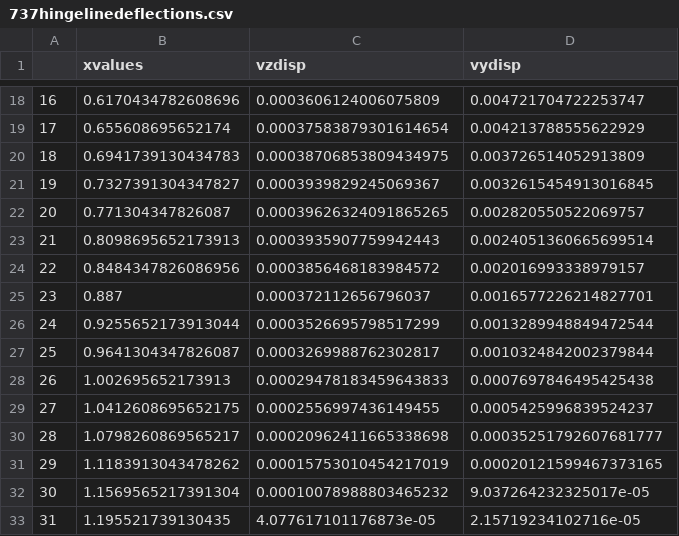
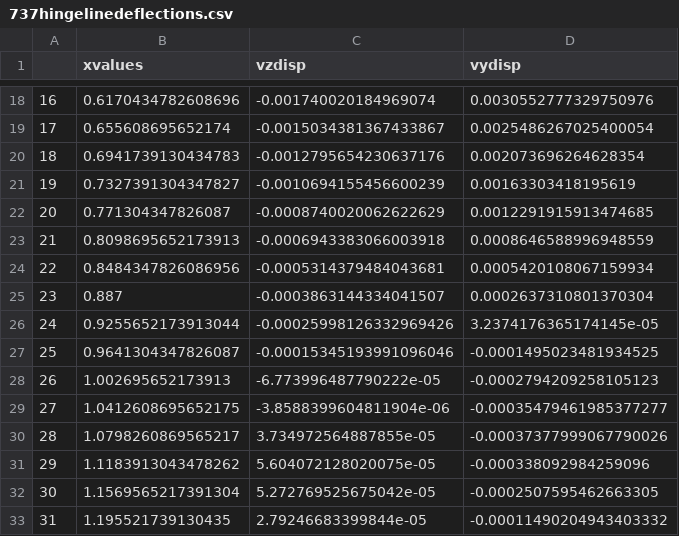
Before and after one commit to Julius-Caesar6/SVV-A34, a CSV file: FBD_Folder/737/737hingelinedeflections.csv, drawn as a sheet; only a part is shown, gaps mark what is left out; the diff covers the shown part only.

```diff
--- a/FBD_Folder/737/737hingelinedeflections.csv
+++ b/FBD_Folder/737/737hingelinedeflections.csv
@@ -18,16 +18,16 @@
-16,0.6170434782608696,0.0003606124006075809,0.004721704722253747
-17,0.655608695652174,0.00037583879301614654,0.004213788555622929
-18,0.6941739130434783,0.00038706853809434975,0.003726514052913809
-19,0.7327391304347827,0.0003939829245069367,0.0032615454913016845
-20,0.771304347826087,0.00039626324091865265,0.002820550522069757
-21,0.8098695652173913,0.0003935907759942443,0.0024051360665699514
-22,0.8484347826086956,0.0003856468183984572,0.002016993338979157
-23,0.887,0.000372112656796037,0.0016577226214827701
-24,0.9255652173913044,0.0003526695798517299,0.0013289948849472544
-25,0.9641304347826087,0.0003269988762302817,0.0010324842002379844
-26,1.002695652173913,0.00029478183459643833,0.0007697846495425438
-27,1.0412608695652175,0.0002556997436149455,0.0005425996839524237
-28,1.0798260869565217,0.00020962411665338698,0.00035251792607681777
-29,1.1183913043478262,0.00015753010454217019,0.00020121599467373165
-30,1.1569565217391304,0.00010078988803465232,9.037264232325017e-05
-31,1.195521739130435,4.077617101176873e-05,2.15719234102716e-05
+16,0.6170434782608696,-0.001740020184969074,0.0030552777329750976
+17,0.655608695652174,-0.0015034381367433867,0.0025486267025400054
+18,0.6941739130434783,-0.0012795654230637176,0.002073696264628354
+19,0.7327391304347827,-0.0010694155456600239,0.00163303418195619
+20,0.771304347826087,-0.0008740020062622629,0.0012291915913474685
+21,0.8098695652173913,-0.0006943383066003918,0.0008646588996948559
+22,0.8484347826086956,-0.0005314379484043681,0.0005420108067159934
+23,0.887,-0.0003863144334041507,0.0002637310801370304
+24,0.9255652173913044,-0.00025998126332969426,3.2374176365174145e-05
+25,0.9641304347826087,-0.00015345193991096046,-0.0001495023481934525
+26,1.002695652173913,-6.773996487790222e-05,-0.0002794209258105123
+27,1.0412608695652175,-3.8588399604811904e-06,-0.00035479461985377277
+28,1.0798260869565217,3.734972564887855e-05,-0.00037377999067790026
+29,1.1183913043478262,5.604072128020075e-05,-0.000338092984259096
+30,1.1569565217391304,5.272769525675042e-05,-0.0002507595462663305
+31,1.195521739130435,2.79246683399844e-05,-0.00011490204943403332
```
Also changed, not shown: 108 edited cells elsewhere in this file, 2 other files.
